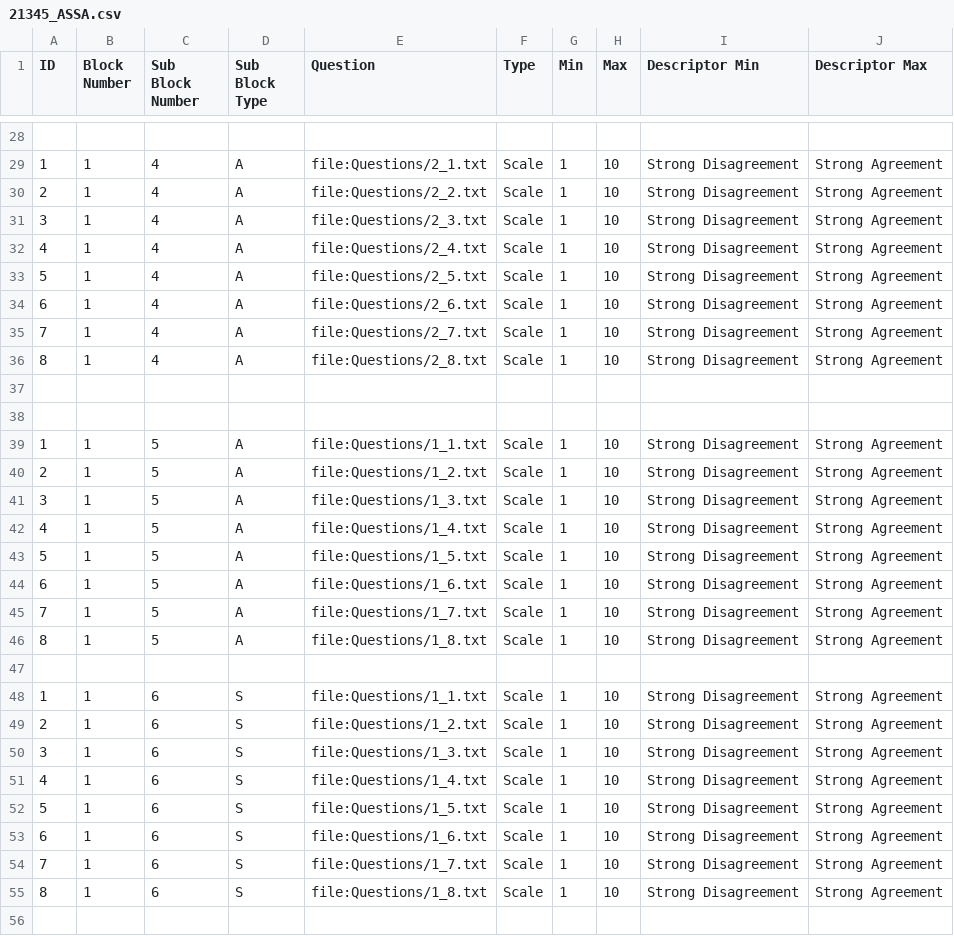
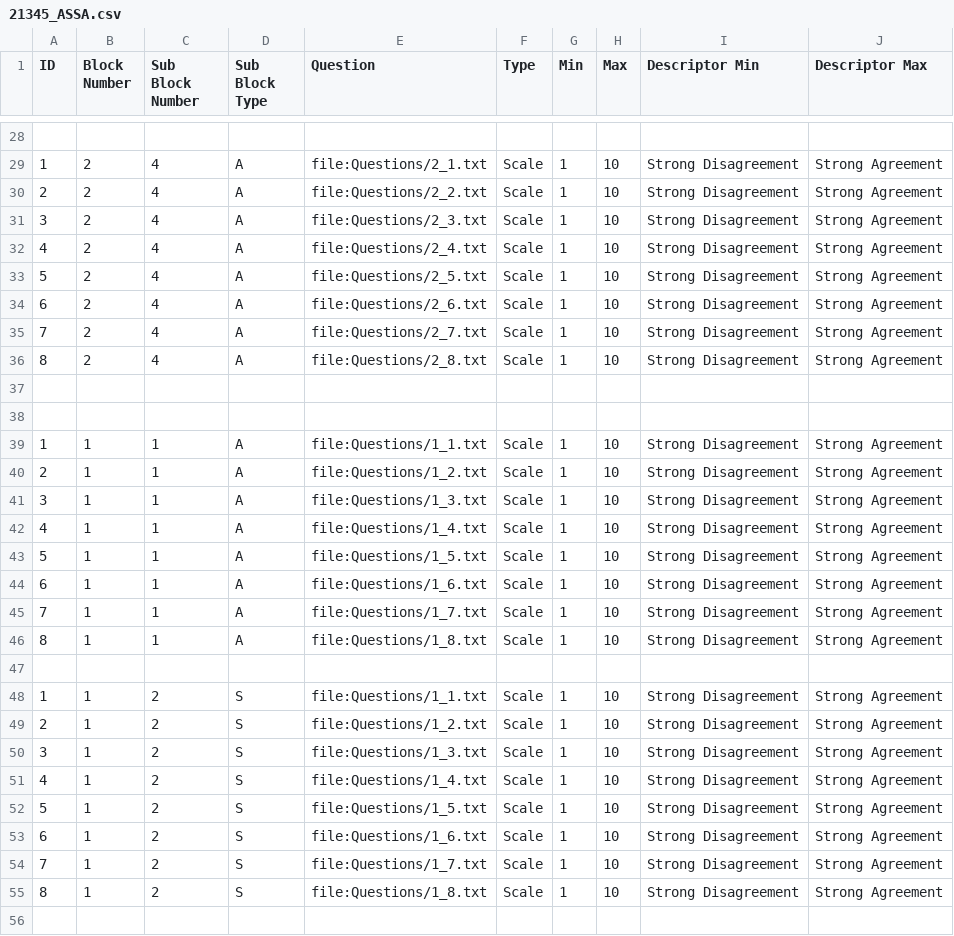
Before and after one commit to jojosoft/QuestionnaireX, a CSV file: TestFiles/21345_ASSA.csv, drawn as a sheet; only a part is shown, gaps mark what is left out; the diff covers the shown part only.

```diff
--- a/TestFiles/21345_ASSA.csv
+++ b/TestFiles/21345_ASSA.csv
@@ -28,29 +28,29 @@ ID;Block Number;Sub Block Number;Sub Block Type;Question;Type;Min;Max;Descriptor
 
-1;1;4;A;file:Questions/2_1.txt;Scale;1;10;Strong Disagreement;Strong Agreement
-2;1;4;A;file:Questions/2_2.txt;Scale;1;10;Strong Disagreement;Strong Agreement
-3;1;4;A;file:Questions/2_3.txt;Scale;1;10;Strong Disagreement;Strong Agreement
-4;1;4;A;file:Questions/2_4.txt;Scale;1;10;Strong Disagreement;Strong Agreement
-5;1;4;A;file:Questions/2_5.txt;Scale;1;10;Strong Disagreement;Strong Agreement
-6;1;4;A;file:Questions/2_6.txt;Scale;1;10;Strong Disagreement;Strong Agreement
-7;1;4;A;file:Questions/2_7.txt;Scale;1;10;Strong Disagreement;Strong Agreement
-8;1;4;A;file:Questions/2_8.txt;Scale;1;10;Strong Disagreement;Strong Agreement
+1;2;4;A;file:Questions/2_1.txt;Scale;1;10;Strong Disagreement;Strong Agreement
+2;2;4;A;file:Questions/2_2.txt;Scale;1;10;Strong Disagreement;Strong Agreement
+3;2;4;A;file:Questions/2_3.txt;Scale;1;10;Strong Disagreement;Strong Agreement
+4;2;4;A;file:Questions/2_4.txt;Scale;1;10;Strong Disagreement;Strong Agreement
+5;2;4;A;file:Questions/2_5.txt;Scale;1;10;Strong Disagreement;Strong Agreement
+6;2;4;A;file:Questions/2_6.txt;Scale;1;10;Strong Disagreement;Strong Agreement
+7;2;4;A;file:Questions/2_7.txt;Scale;1;10;Strong Disagreement;Strong Agreement
+8;2;4;A;file:Questions/2_8.txt;Scale;1;10;Strong Disagreement;Strong Agreement
 
 
-1;1;5;A;file:Questions/1_1.txt;Scale;1;10;Strong Disagreement;Strong Agreement
-2;1;5;A;file:Questions/1_2.txt;Scale;1;10;Strong Disagreement;Strong Agreement
-3;1;5;A;file:Questions/1_3.txt;Scale;1;10;Strong Disagreement;Strong Agreement
-4;1;5;A;file:Questions/1_4.txt;Scale;1;10;Strong Disagreement;Strong Agreement
-5;1;5;A;file:Questions/1_5.txt;Scale;1;10;Strong Disagreement;Strong Agreement
-6;1;5;A;file:Questions/1_6.txt;Scale;1;10;Strong Disagreement;Strong Agreement
-7;1;5;A;file:Questions/1_7.txt;Scale;1;10;Strong Disagreement;Strong Agreement
-8;1;5;A;file:Questions/1_8.txt;Scale;1;10;Strong Disagreement;Strong Agreement
+1;1;1;A;file:Questions/1_1.txt;Scale;1;10;Strong Disagreement;Strong Agreement
+2;1;1;A;file:Questions/1_2.txt;Scale;1;10;Strong Disagreement;Strong Agreement
+3;1;1;A;file:Questions/1_3.txt;Scale;1;10;Strong Disagreement;Strong Agreement
+4;1;1;A;file:Questions/1_4.txt;Scale;1;10;Strong Disagreement;Strong Agreement
+5;1;1;A;file:Questions/1_5.txt;Scale;1;10;Strong Disagreement;Strong Agreement
+6;1;1;A;file:Questions/1_6.txt;Scale;1;10;Strong Disagreement;Strong Agreement
+7;1;1;A;file:Questions/1_7.txt;Scale;1;10;Strong Disagreement;Strong Agreement
+8;1;1;A;file:Questions/1_8.txt;Scale;1;10;Strong Disagreement;Strong Agreement
 
-1;1;6;S;file:Questions/1_1.txt;Scale;1;10;Strong Disagreement;Strong Agreement
-2;1;6;S;file:Questions/1_2.txt;Scale;1;10;Strong Disagreement;Strong Agreement
-3;1;6;S;file:Questions/1_3.txt;Scale;1;10;Strong Disagreement;Strong Agreement
-4;1;6;S;file:Questions/1_4.txt;Scale;1;10;Strong Disagreement;Strong Agreement
-5;1;6;S;file:Questions/1_5.txt;Scale;1;10;Strong Disagreement;Strong Agreement
-6;1;6;S;file:Questions/1_6.txt;Scale;1;10;Strong Disagreement;Strong Agreement
-7;1;6;S;file:Questions/1_7.txt;Scale;1;10;Strong Disagreement;Strong Agreement
-8;1;6;S;file:Questions/1_8.txt;Scale;1;10;Strong Disagreement;Strong Agreement
+1;1;2;S;file:Questions/1_1.txt;Scale;1;10;Strong Disagreement;Strong Agreement
+2;1;2;S;file:Questions/1_2.txt;Scale;1;10;Strong Disagreement;Strong Agreement
+3;1;2;S;file:Questions/1_3.txt;Scale;1;10;Strong Disagreement;Strong Agreement
+4;1;2;S;file:Questions/1_4.txt;Scale;1;10;Strong Disagreement;Strong Agreement
+5;1;2;S;file:Questions/1_5.txt;Scale;1;10;Strong Disagreement;Strong Agreement
+6;1;2;S;file:Questions/1_6.txt;Scale;1;10;Strong Disagreement;Strong Agreement
+7;1;2;S;file:Questions/1_7.txt;Scale;1;10;Strong Disagreement;Strong Agreement
+8;1;2;S;file:Questions/1_8.txt;Scale;1;10;Strong Disagreement;Strong Agreement
 
```
Also changed, not shown: 136 edited cells elsewhere in this file, TestFiles/12345_ASSA.csv, TestFiles/12345_SAAS.csv, 12 other files.
